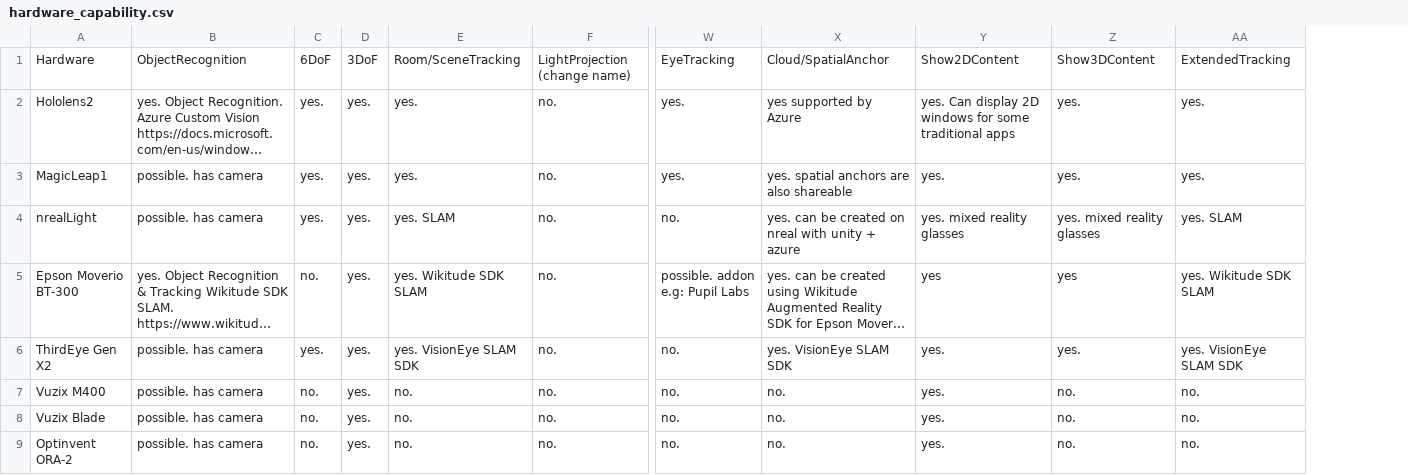
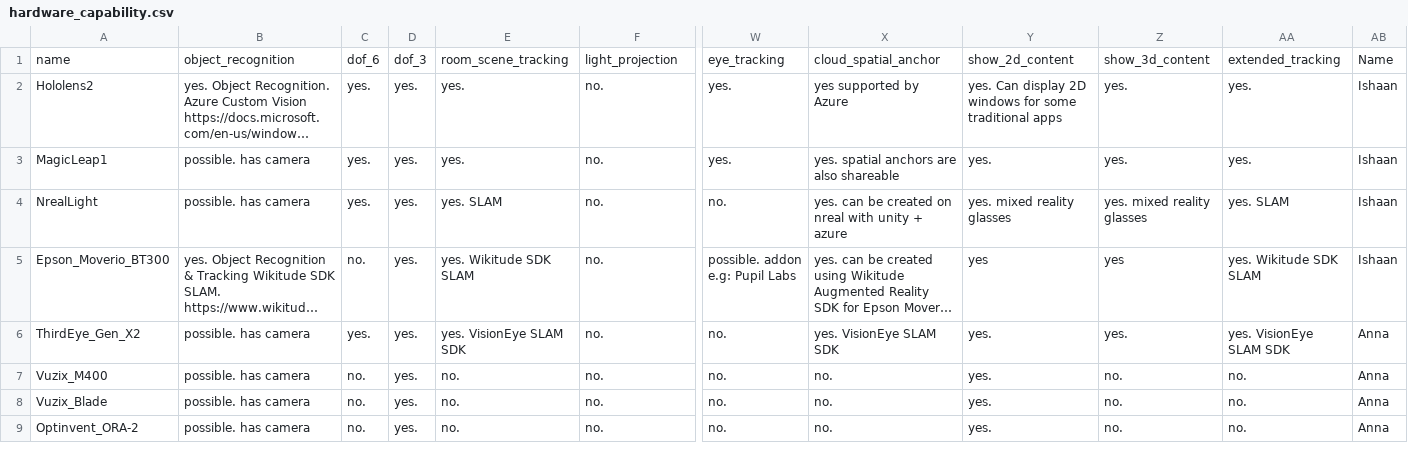
Before and after one commit to UIUC-DDDG-AR/data, a CSV file: csv/hardware_capability.csv, drawn as a sheet; only a part is shown, gaps mark what is left out; long unchanged cells end in …; removed rows and columns are numbered as before the commit, all else as after; rows hold the shown columns only; the diff names each change by its address in the sheet, - before the commit and + after, or states it on an @@ line.

```diff
--- a/csv/hardware_capability.csv
+++ b/csv/hardware_capability.csv
-column A, rows 2-9: Hololens2 | MagicLeap1 | nrealLight | Epson Moverio BT-300 | ThirdEye Gen X2 | Vuzix M400 | Vuzix Blade | Optinvent ORA-2
+column A, rows 2-9: Hololens2 | MagicLeap1 | NrealLight | Epson_Moverio_BT300 | ThirdEye_Gen_X2 | Vuzix_M400 | Vuzix_Blade | Optinvent_ORA-2
+column AB, rows 2-9: Ishaan | Ishaan | Ishaan | Ishaan | Anna | Anna | Anna | Anna
-row 1: Hardware | ObjectRecognition | 6DoF | 3DoF | Room/SceneTracking | LightProjection (change name) | EyeTracking | Cloud/SpatialAnchor | Show2DContent | Show3DContent | ExtendedTracking
+row 1: name | object_recognition | dof_6 | dof_3 | room_scene_tracking | light_projection | eye_tracking | cloud_spatial_anchor | show_2d_content | show_3d_content | extended_tracking | Name
```
Also changed, not shown: csv/capability.csv, csv/software_capability.csv, 8 other files.
